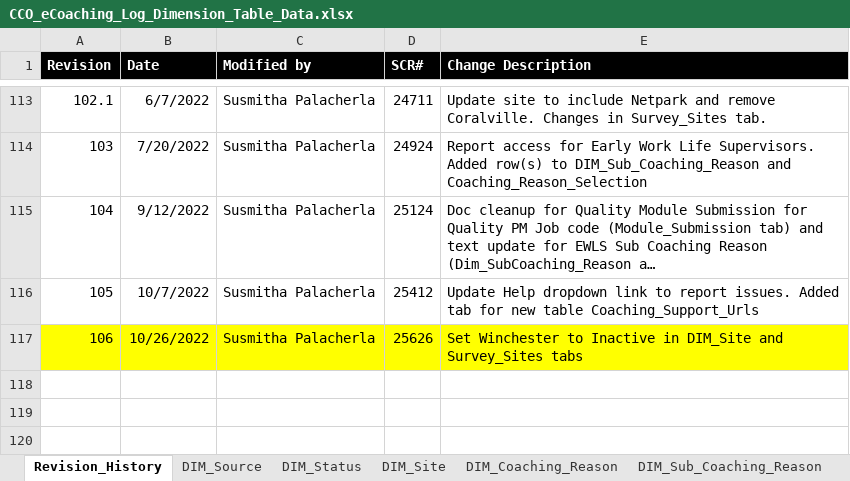
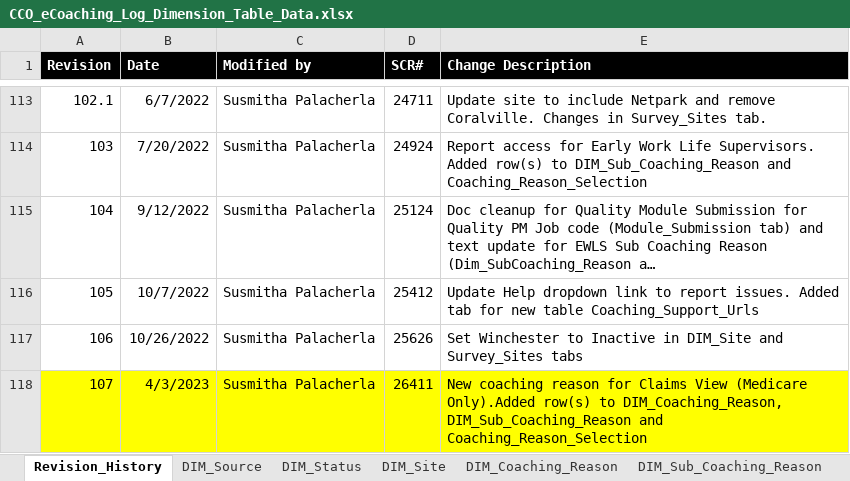
Before and after one commit to maximus-cco/eCoaching_V2_Bak, an Excel workbook: Design/DD/DB/CCO_eCoaching_Log_Dimension_Table_Data.xlsx, sheet Revision_History, drawn as a sheet; only a part is shown, gaps mark what is left out; long unchanged cells end in …; values as stored, in another font and other column widths than the file's, no borders; the diff names each change by its address in the sheet, - before the commit and + after, or states it on an @@ line.

Commit message:
TFS 26411 - New coaching reason for Claims View (Medicare Only)
git-tfs-id: [https://tfs.omnicloud.local/tfs/cco%20program/]$/eCoaching_V2;C52678

```diff
--- a/Design/DD/DB/CCO_eCoaching_Log_Dimension_Table_Data.xlsx (sheet Revision_History)
+++ b/Design/DD/DB/CCO_eCoaching_Log_Dimension_Table_Data.xlsx (sheet Revision_History)
-A117:E117 fill: #FFFF00
+A117:E117 fill: none
+row 118: 107 | 4/3/2023 | Susmitha Palacherla | 26411 | New coaching reason for Claims View (Medicare Only).Added row(s) to DIM_Coaching_Reason, DIM_Sub_Coaching_Reason and Coaching_Reason_Selection
```
Also changed, not shown: sheet Coaching_Reason_Selection, sheet DIM_Sub_Coaching_Reason, sheet DIM_Site, sheet Survey_Sites, sheet DIM_Coaching_Reason.
